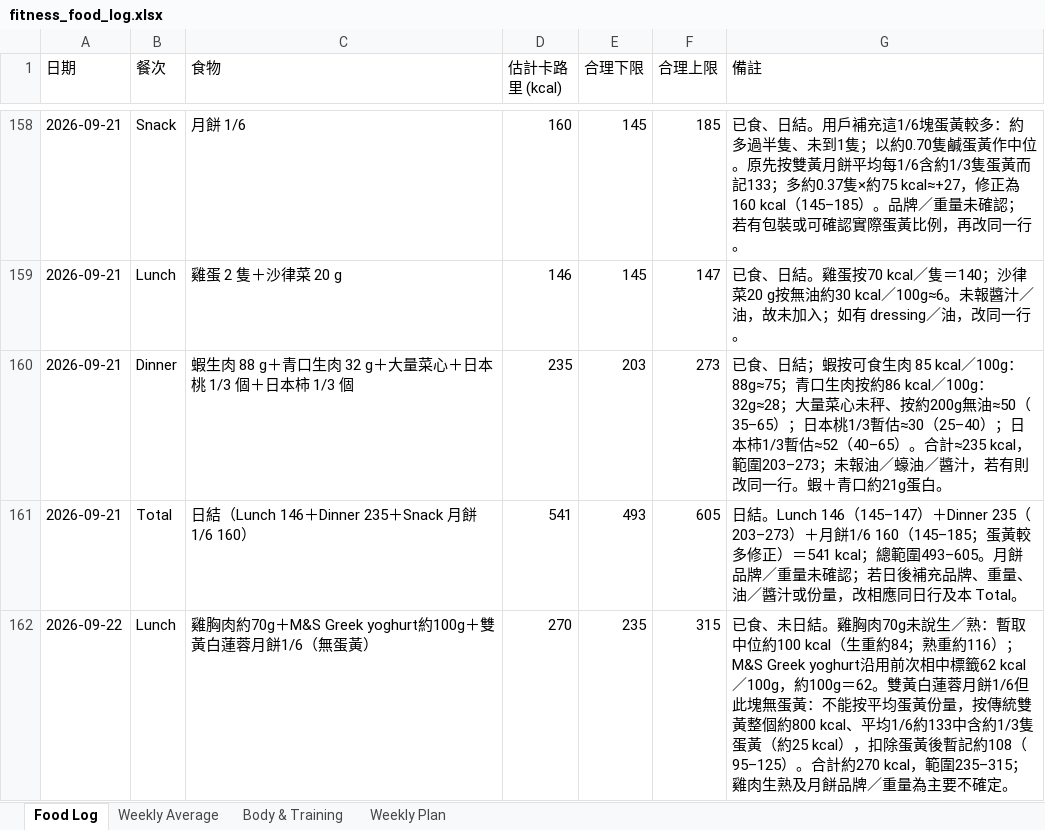
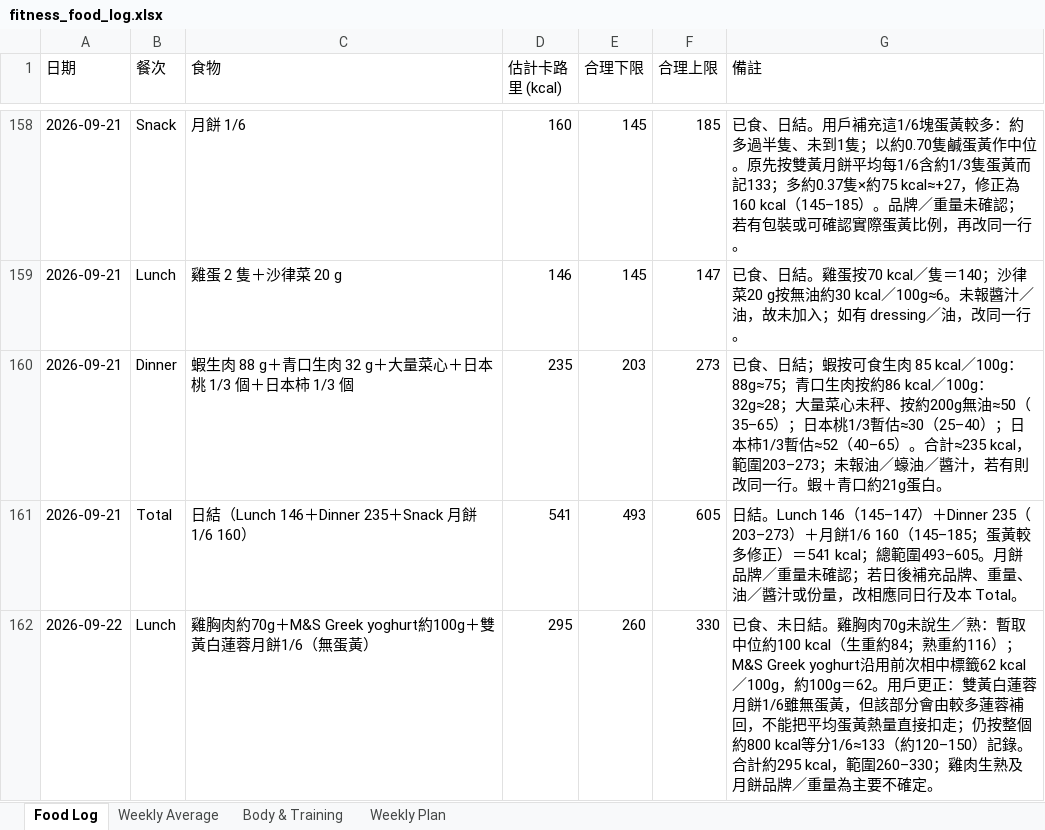
Before and after one commit to buzz-knittinpix/melodycheng622-cmyk.github.io, an Excel workbook: data/fitness_food_log.xlsx, sheet Food Log, drawn as a sheet; only a part is shown, gaps mark what is left out; values as stored, in another font and other column widths than the file's, no borders; the diff names each change by its address in the sheet, - before the commit and + after, or states it on an @@ line.

```diff
--- a/data/fitness_food_log.xlsx (sheet Food Log)
+++ b/data/fitness_food_log.xlsx (sheet Food Log)
-D162 (估計卡路里 (kcal)): 270
+D162 (估計卡路里 (kcal)): 295
-E162 (合理下限): 235
+E162 (合理下限): 260
-F162 (合理上限): 315
+F162 (合理上限): 330
-G162 (備註): …100g＝62。雙黃白蓮蓉月餅1/6但此塊無蛋黃：不能按平均蛋黃份量，按傳統雙黃整個約800 kcal、平均1/6約133中含約1/3隻蛋黃（約25 kcal），扣除蛋黃後暫記約108（95–125）。合計約270 kcal，範圍235–315；雞肉生…
+G162 (備註): …100g＝62。用戶更正：雙黃白蓮蓉月餅1/6雖無蛋黃，但該部分會由較多蓮蓉補回，不能把平均蛋黃熱量直接扣走；仍按整個約800 kcal等分1/6≈133（約120–150）記錄。合計約295 kcal，範圍260–330；雞肉生…
```
Also changed, not shown: sheet Weekly Average, 1 other file.
